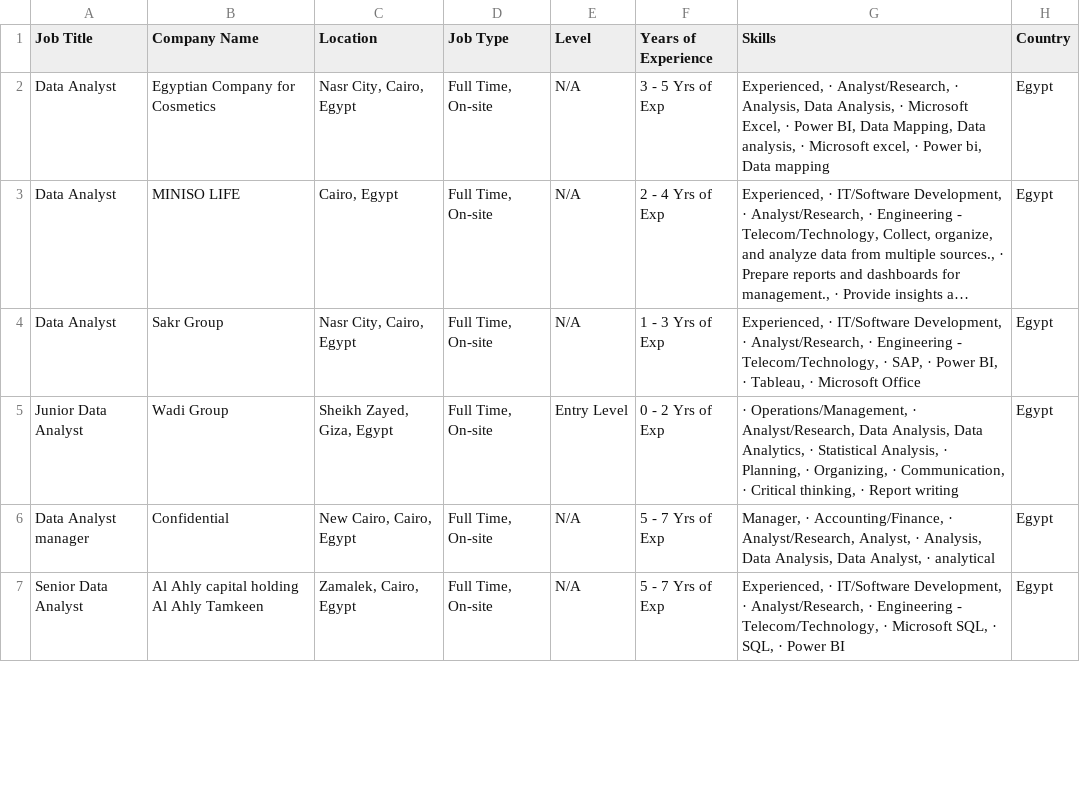
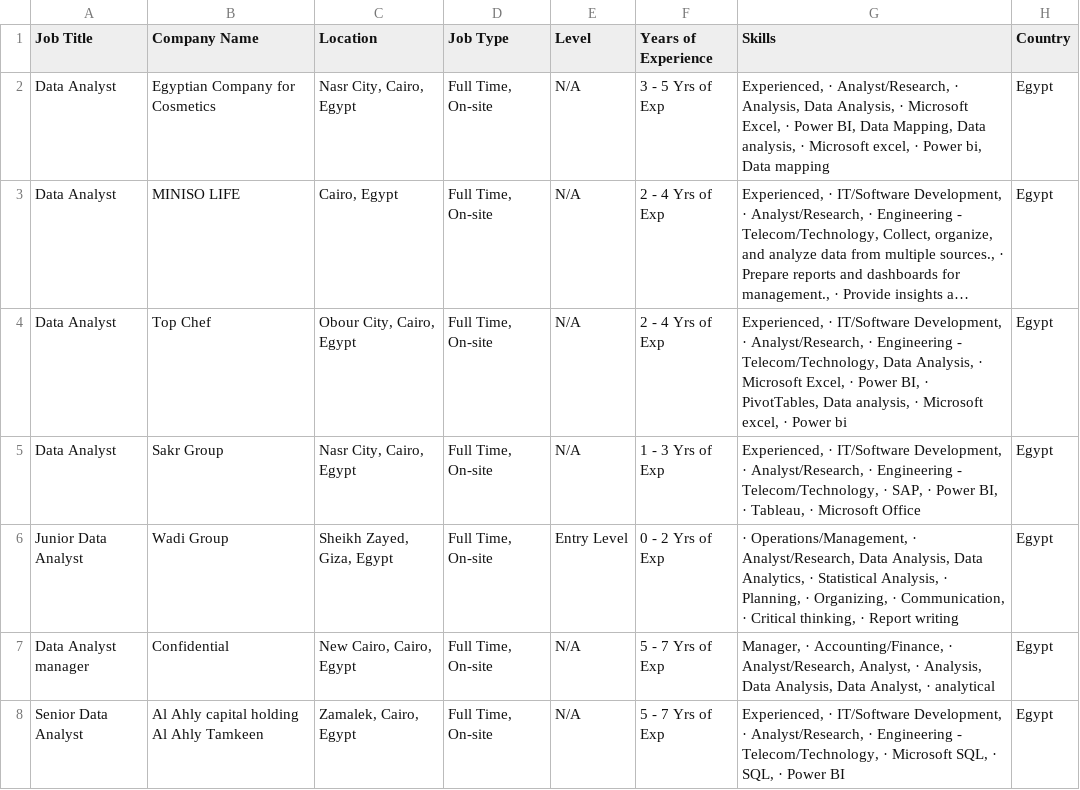
Before and after one commit to hazemtarek-mel/Wuzzuf-Job-Market, a CSV file: data/wuzzuf_jobs_raw.csv, drawn as a sheet; only a part is shown; long unchanged cells end in …; the diff covers the shown part only; the diff names each change by its address in the sheet, - before the commit and + after, or states it on an @@ line.

```diff
--- a/data/wuzzuf_jobs_raw.csv
+++ b/data/wuzzuf_jobs_raw.csv
+row 4: Data Analyst | Top Chef | Obour City, Cairo, Egypt | Full Time, On-site | N/A | 2 - 4 Yrs of Exp | Experienced, · IT/Software Development, · Analyst/Research, · Engineering - Telecom/Technology, Data Analysis, · Microsoft Excel, · Power BI, · PivotTables, Data analysis, · Microsoft excel, · Power bi | Egypt
```
Also changed, not shown: 9 added rows, 10 removed rows, 12 moved rows and 2 edited cells elsewhere in this file.
